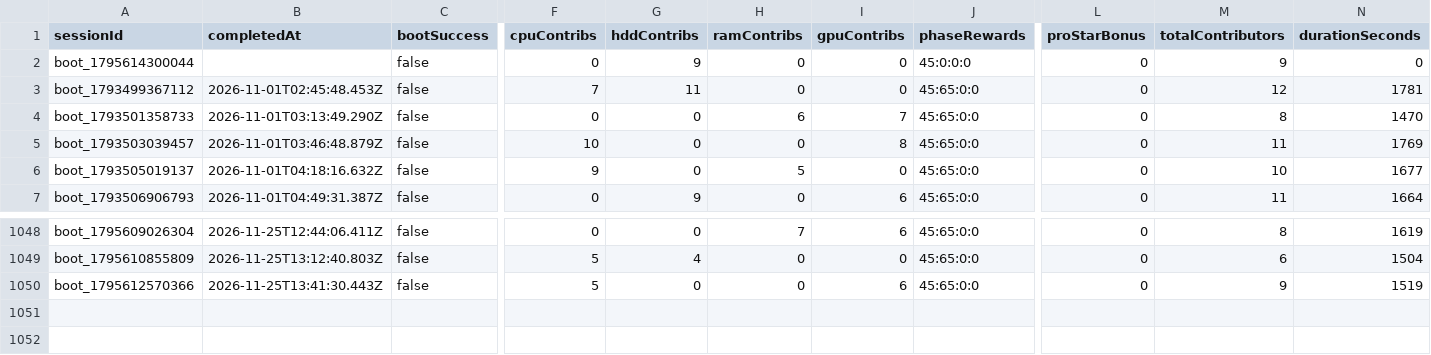
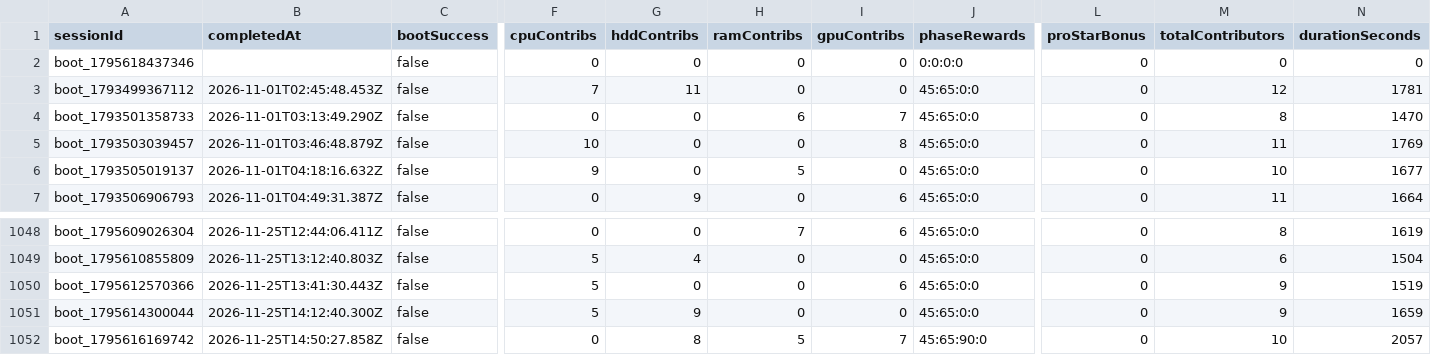
Before and after one commit to zosky/zoskyCube-archive, a CSV file: data/bootloop-sessions-2026-11.csv, drawn as a sheet; only a part is shown, gaps mark what is left out; rows hold the shown columns only; the diff names each change by its address in the sheet, - before the commit and + after, or states it on an @@ line.

```diff
--- a/data/bootloop-sessions-2026-11.csv
+++ b/data/bootloop-sessions-2026-11.csv
-A2 (sessionId): boot_1795614300044
+A2 (sessionId): boot_1795618437346
-G2 (hddContribs): 9
+G2 (hddContribs): 0
-J2 (phaseRewards): 45:0:0:0
+J2 (phaseRewards): 0:0:0:0
-M2 (totalContributors): 9
+M2 (totalContributors): 0
+row 1051: boot_1795614300044 | 2026-11-25T14:12:40.300Z | false | 5 | 9 | 0 | 0 | 45:65:0:0 | 0 | 9 | 1659
+row 1052: boot_1795616169742 | 2026-11-25T14:50:27.858Z | false | 0 | 8 | 5 | 7 | 45:65:90:0 | 0 | 10 | 2057
```
Also changed, not shown: data/bootloop-handouts-2026-11.csv, data/gauntlet-votes-2026-11.csv, 4 other files.
